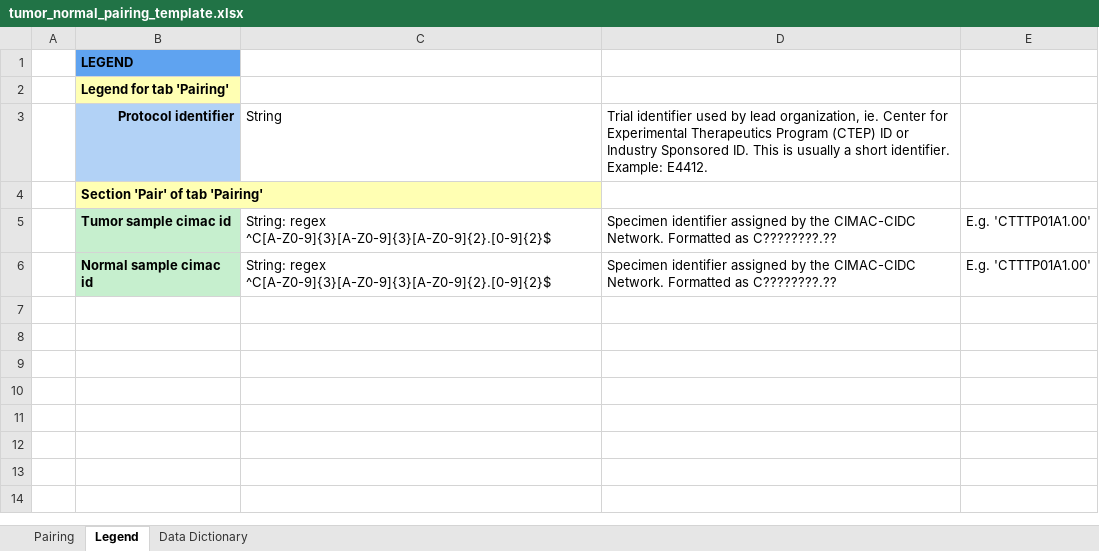
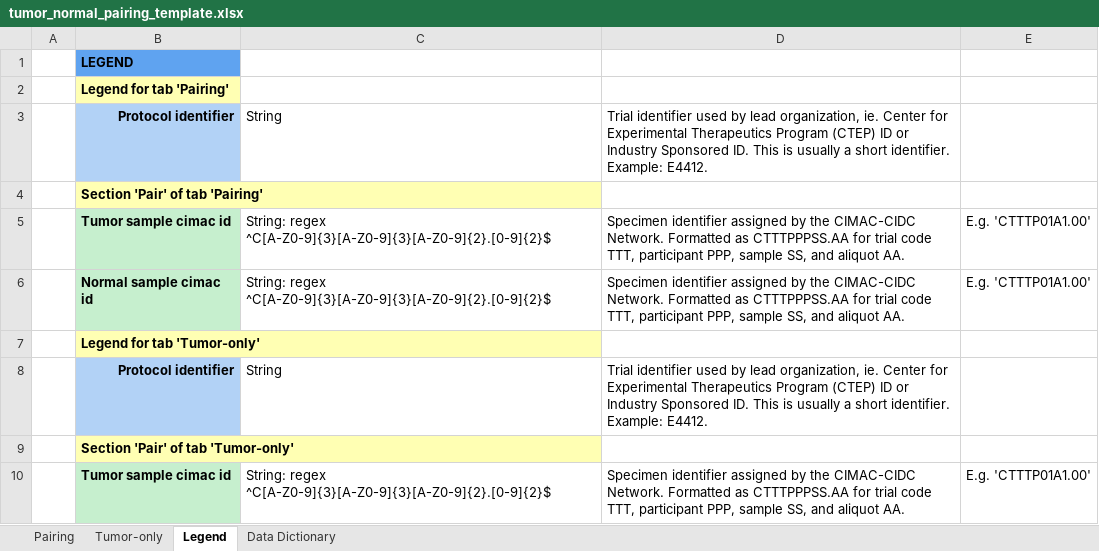
Before and after one commit to CIMAC-CIDC/cidc-schemas, an Excel workbook: template_examples/tumor_normal_pairing_template.xlsx, sheet Legend, drawn as a sheet; values as stored, in another font and other column widths than the file's, no borders; the diff names each change by its address in the sheet, - before the commit and + after, or states it on an @@ line.

Commit message:
CIDC-1508 update wes pipeline files

```diff
--- a/template_examples/tumor_normal_pairing_template.xlsx (sheet Legend)
+++ b/template_examples/tumor_normal_pairing_template.xlsx (sheet Legend)
+sheet tab: Tumor-only
-D5:D6: …Formatted as C????????.??
+D5:D6: …Formatted as CTTTPPPSS.AA for trial code TTT, participant PPP, sample SS, and aliquot AA.
+row 7:  | Legend for tab 'Tumor-only'
+row 8:  | Protocol identifier | String | Trial identifier used by lead organization, ie. Center for Experimental Therapeutics Program (CTEP) ID or Industry Sponsored ID. This is usually a short identifier. Example: E4412.
+row 9:  | Section 'Pair' of tab 'Tumor-only'
+row 10:  | Tumor sample cimac id | String: regex ^C[A-Z0-9]{3}[A-Z0-9]{3}[A-Z0-9]{2}.[0-9]{2}$ | Specimen identifier assigned by the CIMAC-CIDC Network. Formatted as CTTTPPPSS.AA for trial code TTT, participant PPP, sample SS, and aliquot AA. | E.g. 'CTTTP01A1.00'
```
Also changed, not shown: sheet Pairing, template_examples/wes_fastq_template.xlsx, 12 other files.
